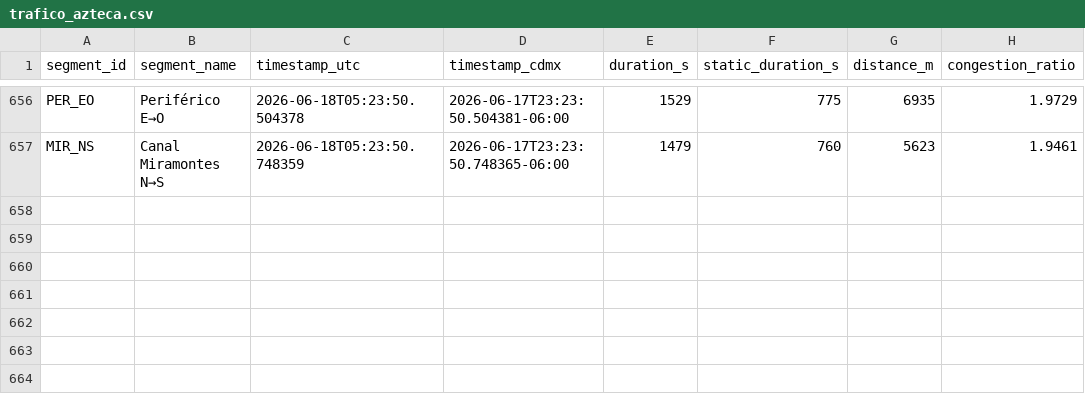
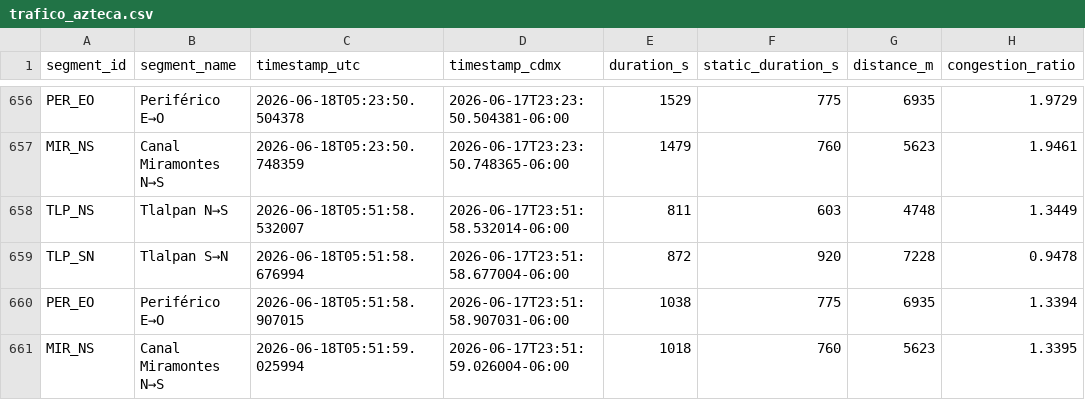
Before and after one commit to almiuxcs/trafico-azteca, a CSV file: data/trafico_azteca.csv, drawn as a sheet; only a part is shown, gaps mark what is left out; the diff names each change by its address in the sheet, - before the commit and + after, or states it on an @@ line.

```diff
--- a/data/trafico_azteca.csv
+++ b/data/trafico_azteca.csv
+row 658: TLP_NS | Tlalpan N→S | 2026-06-18T05:51:58.532007 | 2026-06-17T23:51:58.532014-06:00 | 811 | 603 | 4748 | 1.3449
+row 659: TLP_SN | Tlalpan S→N | 2026-06-18T05:51:58.676994 | 2026-06-17T23:51:58.677004-06:00 | 872 | 920 | 7228 | 0.9478
+row 660: PER_EO | Periférico E→O | 2026-06-18T05:51:58.907015 | 2026-06-17T23:51:58.907031-06:00 | 1038 | 775 | 6935 | 1.3394
+row 661: MIR_NS | Canal Miramontes N→S | 2026-06-18T05:51:59.025994 | 2026-06-17T23:51:59.026004-06:00 | 1018 | 760 | 5623 | 1.3395
```
